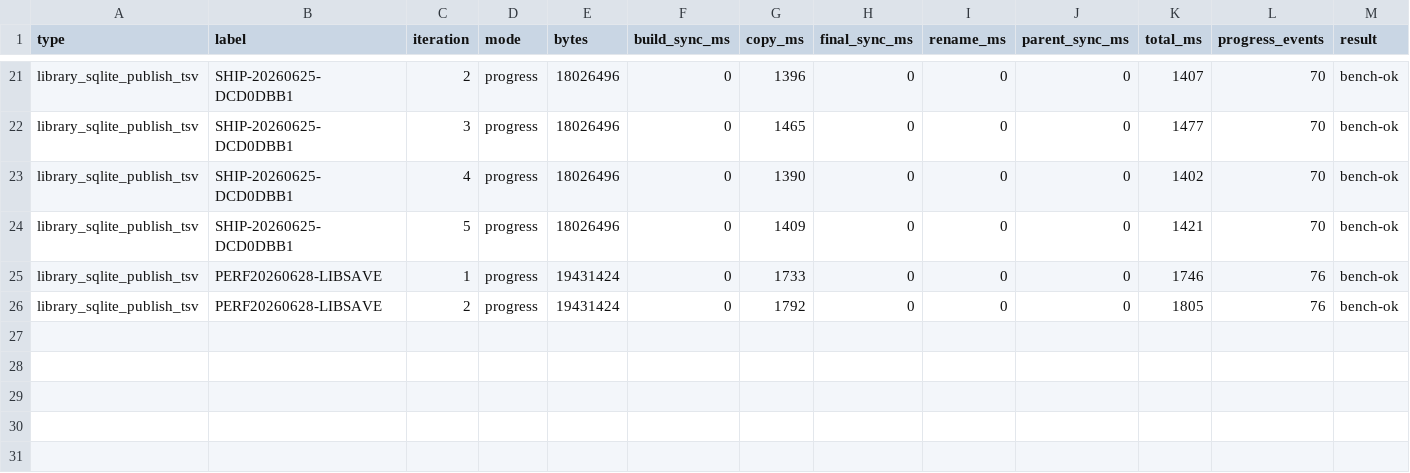
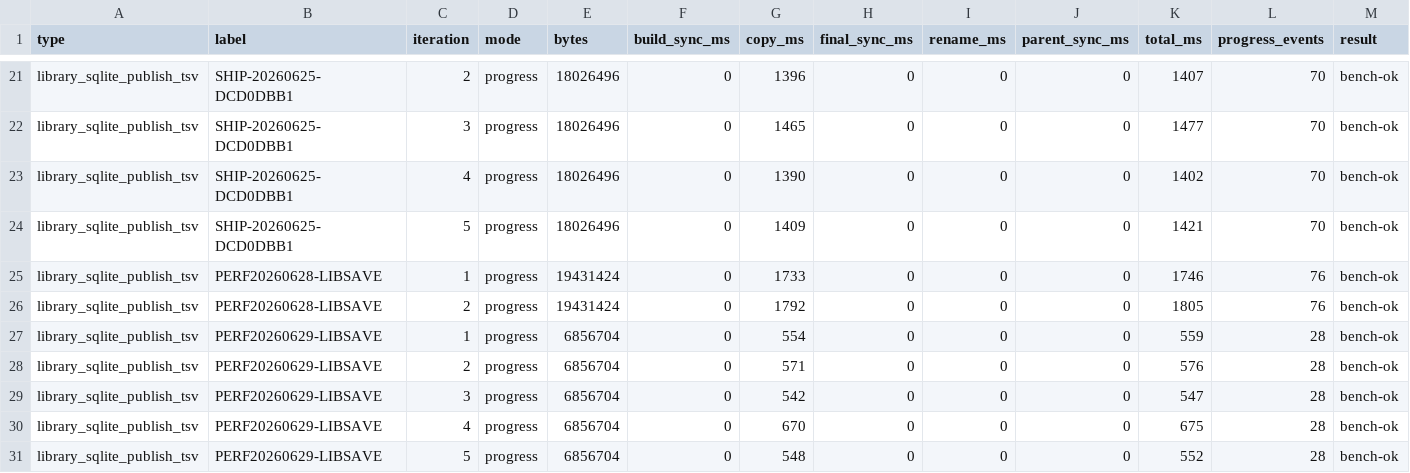
Before and after one commit to NigelBreslaw/MiSTer-MagiK, a TSV file: history/toolchain-bench/results-library-save.tsv, drawn as a sheet; only a part is shown, gaps mark what is left out.

```diff
--- a/history/toolchain-bench/results-library-save.tsv
+++ b/history/toolchain-bench/results-library-save.tsv
@@ -26 +26,6 @@ library_sqlite_publish_tsv	PERF20260628-LIBSAVE	1	progress	19431424	0	1733	0	0	0
 library_sqlite_publish_tsv	PERF20260628-LIBSAVE	2	progress	19431424	0	1792	0	0	0	1805	76	bench-ok
+library_sqlite_publish_tsv	PERF20260629-LIBSAVE	1	progress	6856704	0	554	0	0	0	559	28	bench-ok
+library_sqlite_publish_tsv	PERF20260629-LIBSAVE	2	progress	6856704	0	571	0	0	0	576	28	bench-ok
+library_sqlite_publish_tsv	PERF20260629-LIBSAVE	3	progress	6856704	0	542	0	0	0	547	28	bench-ok
+library_sqlite_publish_tsv	PERF20260629-LIBSAVE	4	progress	6856704	0	670	0	0	0	675	28	bench-ok
+library_sqlite_publish_tsv	PERF20260629-LIBSAVE	5	progress	6856704	0	548	0	0	0	552	28	bench-ok
```
Also changed, not shown: history/toolchain-bench/results-launch-handoff.tsv, history/toolchain-bench/results-media-cold-boot.tsv, 7 other files.
